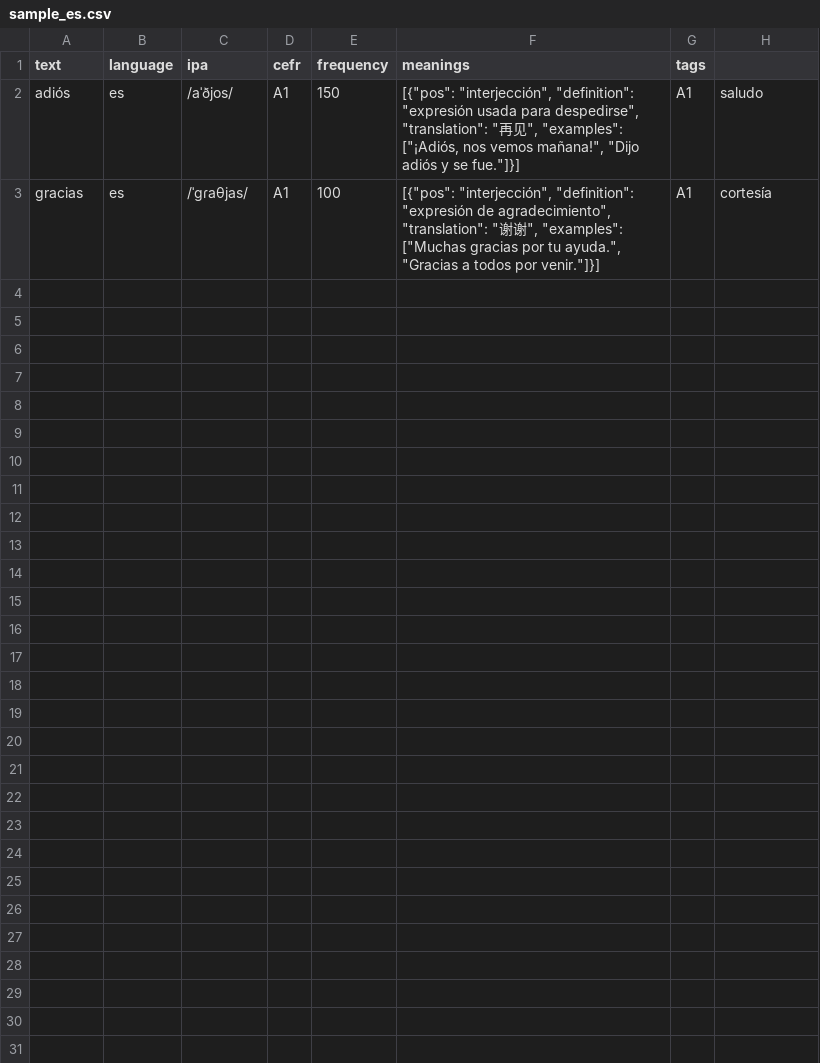
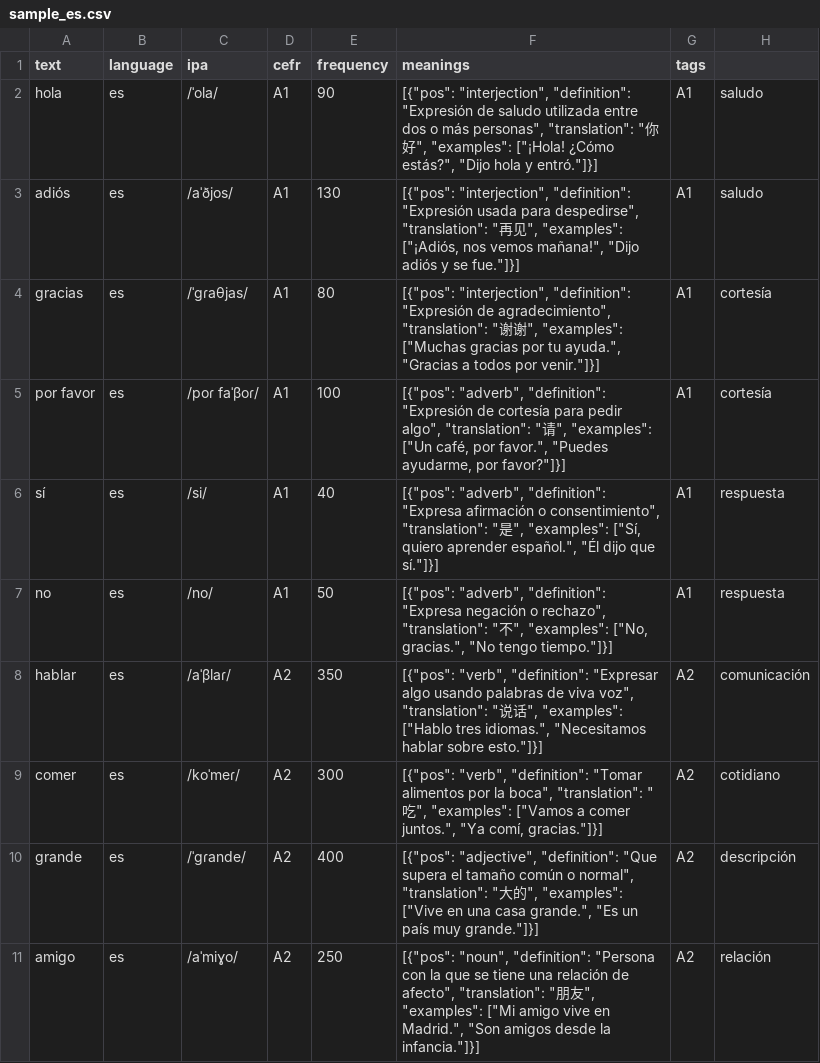
Before and after one commit to Liviruy/Language-Hub, a CSV file: data/raw/sample_es.csv, drawn as a sheet.

```diff
--- a/data/raw/sample_es.csv
+++ b/data/raw/sample_es.csv
@@ -1,3 +1,11 @@
 text,language,ipa,cefr,frequency,meanings,tags
-adiós,es,/aˈðjos/,A1,150,"[{""pos"": ""interjección"", ""definition"": ""expresión usada para despedirse"", ""translation"": ""再见"", ""examples"": [""¡Adiós, nos vemos mañana!"", ""Dijo adiós y se fue.""]}]",A1,saludo
-gracias,es,/ˈɡɾaθjas/,A1,100,"[{""pos"": ""interjección"", ""definition"": ""expresión de agradecimiento"", ""translation"": ""谢谢"", ""examples"": [""Muchas gracias por tu ayuda."", ""Gracias a todos por venir.""]}]",A1,cortesía
+hola,es,/ˈola/,A1,90,"[{""pos"": ""interjection"", ""definition"": ""Expresión de saludo utilizada entre dos o más personas"", ""translation"": ""你好"", ""examples"": [""¡Hola! ¿Cómo estás?"", ""Dijo hola y entró.""]}]",A1,saludo
+adiós,es,/aˈðjos/,A1,130,"[{""pos"": ""interjection"", ""definition"": ""Expresión usada para despedirse"", ""translation"": ""再见"", ""examples"": [""¡Adiós, nos vemos mañana!"", ""Dijo adiós y se fue.""]}]",A1,saludo
+gracias,es,/ˈɡɾaθjas/,A1,80,"[{""pos"": ""interjection"", ""definition"": ""Expresión de agradecimiento"", ""translation"": ""谢谢"", ""examples"": [""Muchas gracias por tu ayuda."", ""Gracias a todos por venir.""]}]",A1,cortesía
+por favor,es,/poɾ faˈβoɾ/,A1,100,"[{""pos"": ""adverb"", ""definition"": ""Expresión de cortesía para pedir algo"", ""translation"": ""请"", ""examples"": [""Un café, por favor."", ""Puedes ayudarme, por favor?""]}]",A1,cortesía
+sí,es,/si/,A1,40,"[{""pos"": ""adverb"", ""definition"": ""Expresa afirmación o consentimiento"", ""translation"": ""是"", ""examples"": [""Sí, quiero aprender español."", ""Él dijo que sí.""]}]",A1,respuesta
+no,es,/no/,A1,50,"[{""pos"": ""adverb"", ""definition"": ""Expresa negación o rechazo"", ""translation"": ""不"", ""examples"": [""No, gracias."", ""No tengo tiempo.""]}]",A1,respuesta
+hablar,es,/aˈβlaɾ/,A2,350,"[{""pos"": ""verb"", ""definition"": ""Expresar algo usando palabras de viva voz"", ""translation"": ""说话"", ""examples"": [""Hablo tres idiomas."", ""Necesitamos hablar sobre esto.""]}]",A2,comunicación
+comer,es,/koˈmeɾ/,A2,300,"[{""pos"": ""verb"", ""definition"": ""Tomar alimentos por la boca"", ""translation"": ""吃"", ""examples"": [""Vamos a comer juntos."", ""Ya comí, gracias.""]}]",A2,cotidiano
+grande,es,/ˈɡɾande/,A2,400,"[{""pos"": ""adjective"", ""definition"": ""Que supera el tamaño común o normal"", ""translation"": ""大的"", ""examples"": [""Vive en una casa grande."", ""Es un país muy grande.""]}]",A2,descripción
+amigo,es,/aˈmiɣo/,A2,250,"[{""pos"": ""noun"", ""definition"": ""Persona con la que se tiene una relación de afecto"", ""translation"": ""朋友"", ""examples"": [""Mi amigo vive en Madrid."", ""Son amigos desde la infancia.""]}]",A2,relación
```
Also changed, not shown: data/raw/sample_fr.csv, 2 other files.
